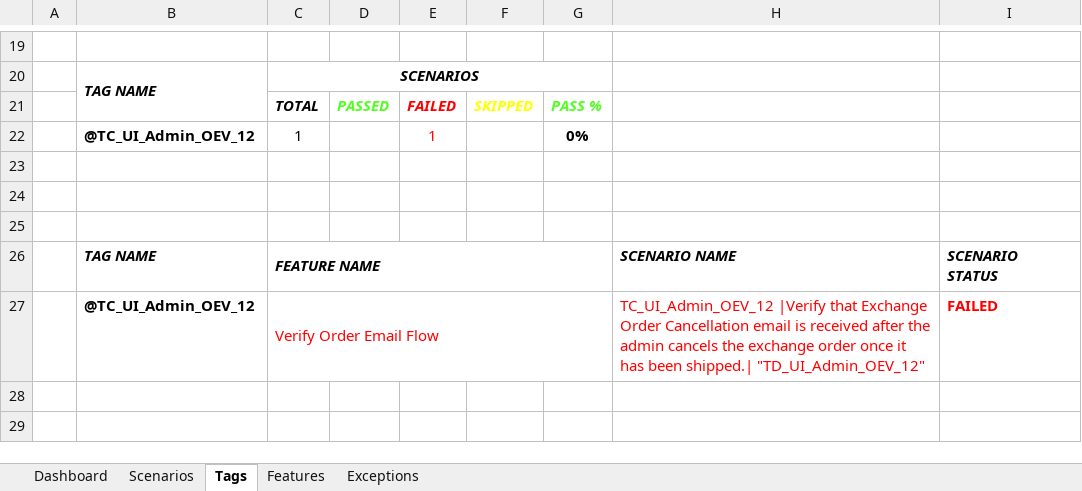
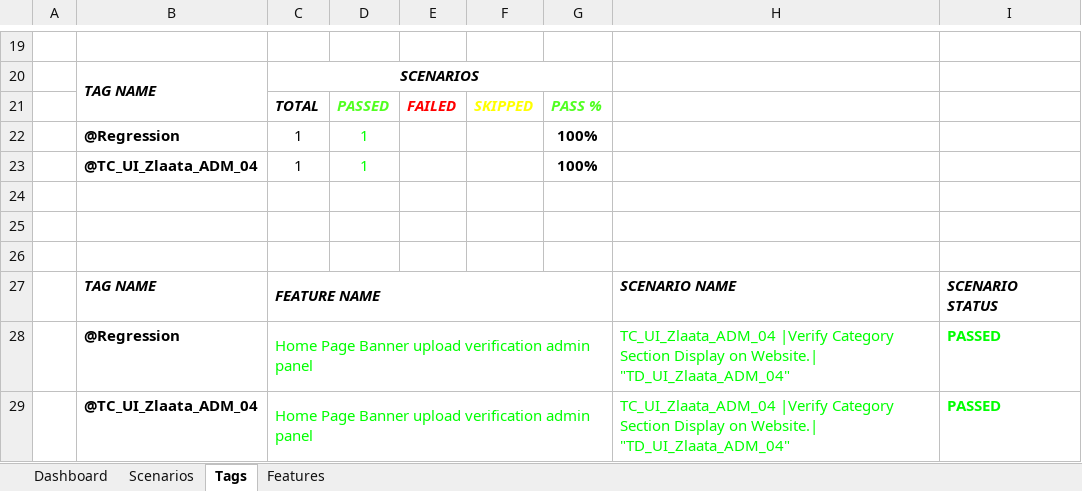
Before and after one commit to ZlaataAutomation/ZlaataQAserver, an Excel workbook: reports/Extent-Report/Zlaata-QAResults.xlsx, sheet Tags, drawn as a sheet; only a part is shown, gaps mark what is left out; values as stored, in another font and other column widths than the file's, no borders; charts and pictures not drawn; removed rows and columns are numbered as before the commit, all else as after; the diff names each change by its address in the sheet, - before the commit and + after, or states it on an @@ line.

```diff
--- a/reports/Extent-Report/Zlaata-QAResults.xlsx (sheet Tags)
+++ b/reports/Extent-Report/Zlaata-QAResults.xlsx (sheet Tags)
-sheet tab: Exceptions
-row 22:  | @TC_UI_Admin_OEV_12 | 1 |  | 1 |  | 0%
+row 22:  | @Regression | 1 | 1 |  |  | 100%
+row 23:  | @TC_UI_Zlaata_ADM_04 | 1 | 1 |  |  | 100%
-row 27:  | @TC_UI_Admin_OEV_12 | Verify Order Email Flow |  |  |  |  | TC_UI_Admin_OEV_12 |Verify that Exchange Order Cancellation email is received after the admin cancels the exchange order once it has been shipped.| "TD_UI_Admin_OEV_12" | FAILED
+row 28:  | @Regression | Home Page Banner upload verification admin panel |  |  |  |  | TC_UI_Zlaata_ADM_04 |Verify Category Section Display on Website.| "TD_UI_Zlaata_ADM_04" | PASSED
+row 29:  | @TC_UI_Zlaata_ADM_04 | Home Page Banner upload verification admin panel |  |  |  |  | TC_UI_Zlaata_ADM_04 |Verify Category Section Display on Website.| "TD_UI_Zlaata_ADM_04" | PASSED
```
Also changed, not shown: sheet Dashboard, sheet Features, sheet Scenarios, charts or pictures, 11 other files.
